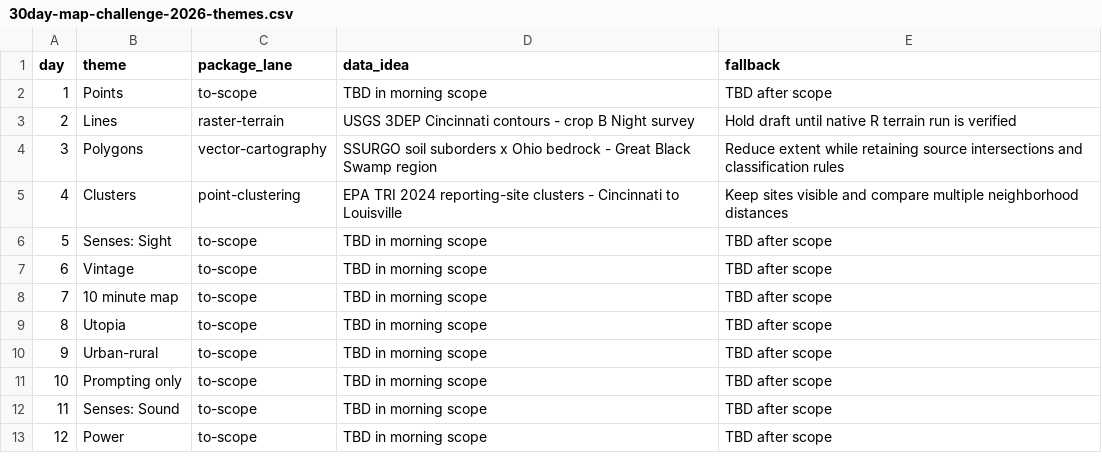
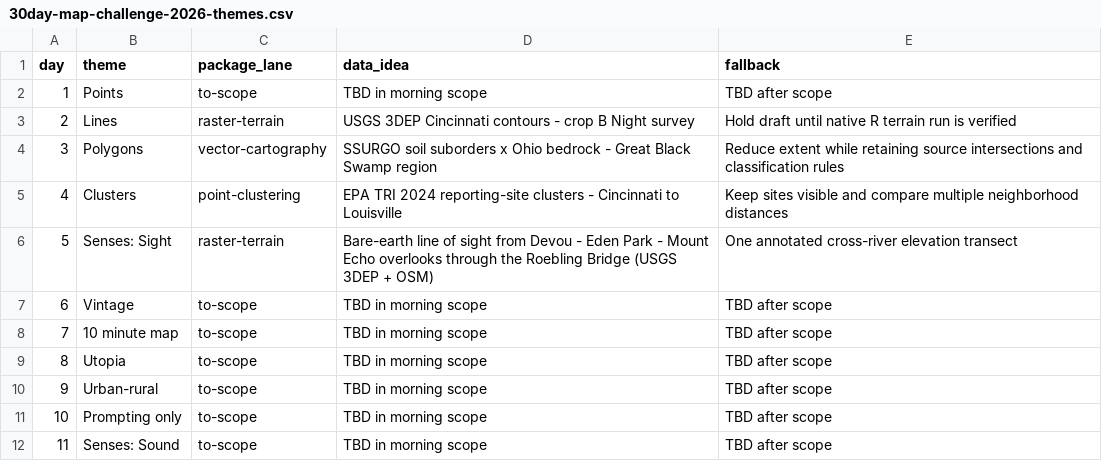
Before and after one commit to seanthimons/seanthimons.github.io, a CSV file: tasks/30day-map-challenge-2026-themes.csv, drawn as a sheet; only a part is shown; the shorter side is filled out with more unchanged rows.

Commit message:
feat(posts): add Day 05 sightline map
- Publish a bare-earth visibility map from three Cincinnati overlooks to the Roebling Bridge
- Include render source, data provenance, artifacts, and line-of-sight tests
- Update the 2026 challenge theme plan

```diff
--- a/tasks/30day-map-challenge-2026-themes.csv
+++ b/tasks/30day-map-challenge-2026-themes.csv
@@ -5,3 +5,3 @@ day,theme,package_lane,data_idea,fallback
 4,Clusters,point-clustering,EPA TRI 2024 reporting-site clusters - Cincinnati to Louisville,Keep sites visible and compare multiple neighborhood distances
-5,Senses: Sight,to-scope,TBD in morning scope,TBD after scope
+5,Senses: Sight,raster-terrain,Bare-earth line of sight from Devou - Eden Park - Mount Echo overlooks through the Roebling Bridge (USGS 3DEP + OSM),One annotated cross-river elevation transect
 6,Vintage,to-scope,TBD in morning scope,TBD after scope
```
Also changed, not shown: 9 other files.
